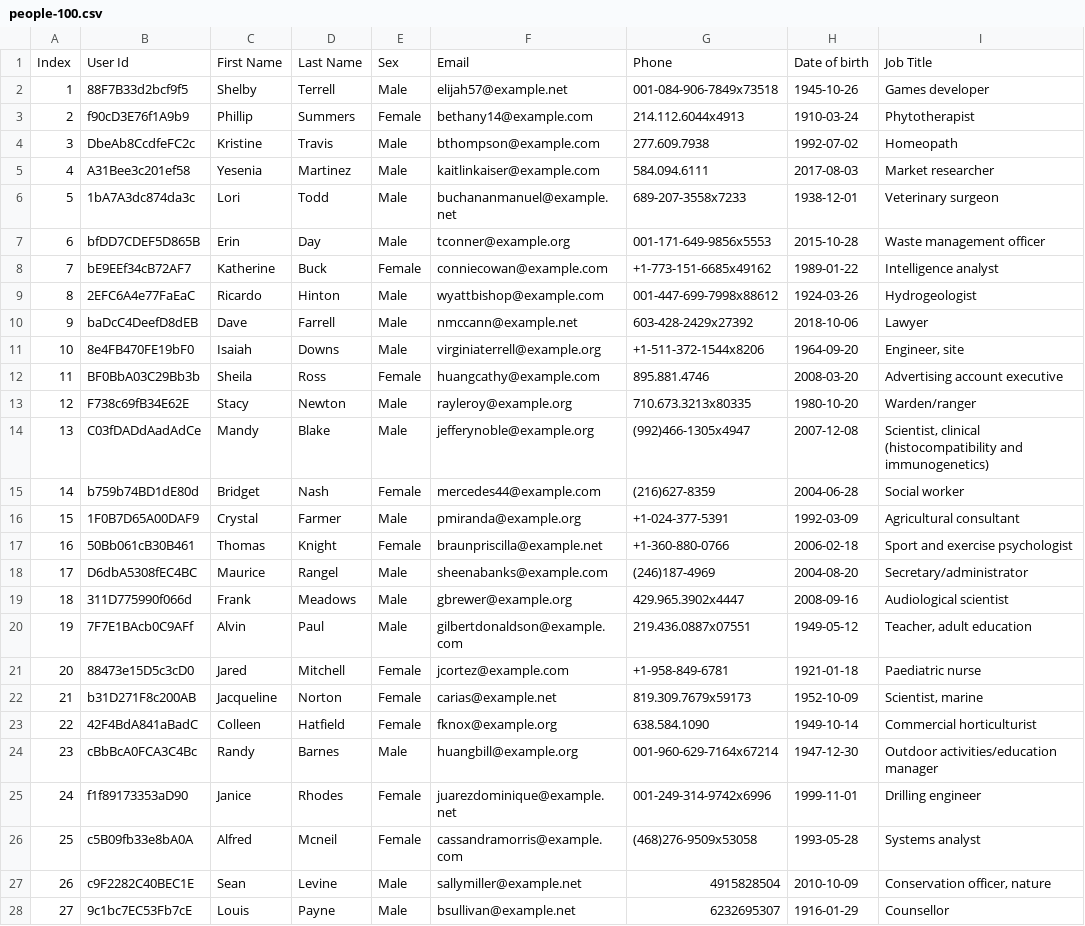
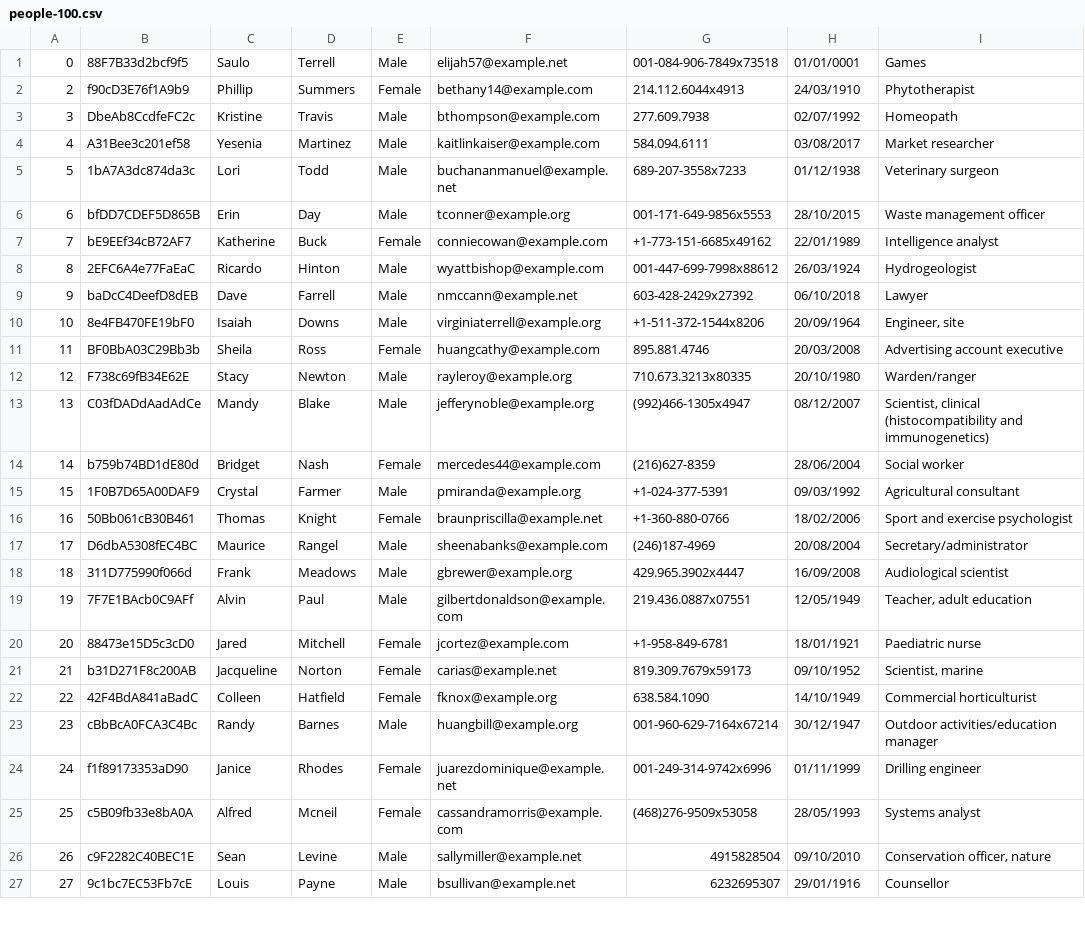
Before and after one commit to saulluiz/SiteAED, a CSV file: DataCSV/people-100.csv, drawn as a sheet; only a part is shown; removed rows and columns are numbered as before the commit, all else as after; the diff covers the shown part only; the diff names each change by its address in the sheet, - before the commit and + after, or states it on an @@ line.

```diff
--- a/DataCSV/people-100.csv
+++ b/DataCSV/people-100.csv
-row 1: Index | User Id | First Name | Last Name | Sex | Email | Phone | Date of birth | Job Title
@@ column A renumbered in row 1 @@
-C1: Shelby
+C1: Saulo
-H1: 1945-10-26
+H1: 01/01/0001
-I1: Games developer
+I1: Games
-H2: 1910-03-24
+H2: 24/03/1910
-H3: 1992-07-02
+H3: 02/07/1992
-H4: 2017-08-03
+H4: 03/08/2017
-H5: 1938-12-01
+H5: 01/12/1938
-H6: 2015-10-28
+H6: 28/10/2015
-H7: 1989-01-22
+H7: 22/01/1989
-H8: 1924-03-26
+H8: 26/03/1924
-H9: 2018-10-06
+H9: 06/10/2018
-H10: 1964-09-20
+H10: 20/09/1964
-H11: 2008-03-20
+H11: 20/03/2008
-H12: 1980-10-20
+H12: 20/10/1980
-H13: 2007-12-08
+H13: 08/12/2007
-H14: 2004-06-28
+H14: 28/06/2004
-H15: 1992-03-09
+H15: 09/03/1992
-H16: 2006-02-18
+H16: 18/02/2006
-H17: 2004-08-20
+H17: 20/08/2004
-H18: 2008-09-16
+H18: 16/09/2008
-H19: 1949-05-12
+H19: 12/05/1949
-H20: 1921-01-18
+H20: 18/01/1921
-H21: 1952-10-09
+H21: 09/10/1952
-H22: 1949-10-14
+H22: 14/10/1949
-H23: 1947-12-30
+H23: 30/12/1947
-H24: 1999-11-01
+H24: 01/11/1999
-H25: 1993-05-28
+H25: 28/05/1993
-H26: 2010-10-09
+H26: 09/10/2010
-H27: 1916-01-29
+H27: 29/01/1916
```
Also changed, not shown: 3 removed rows and 68 edited cells elsewhere in this file, 3 other files.
